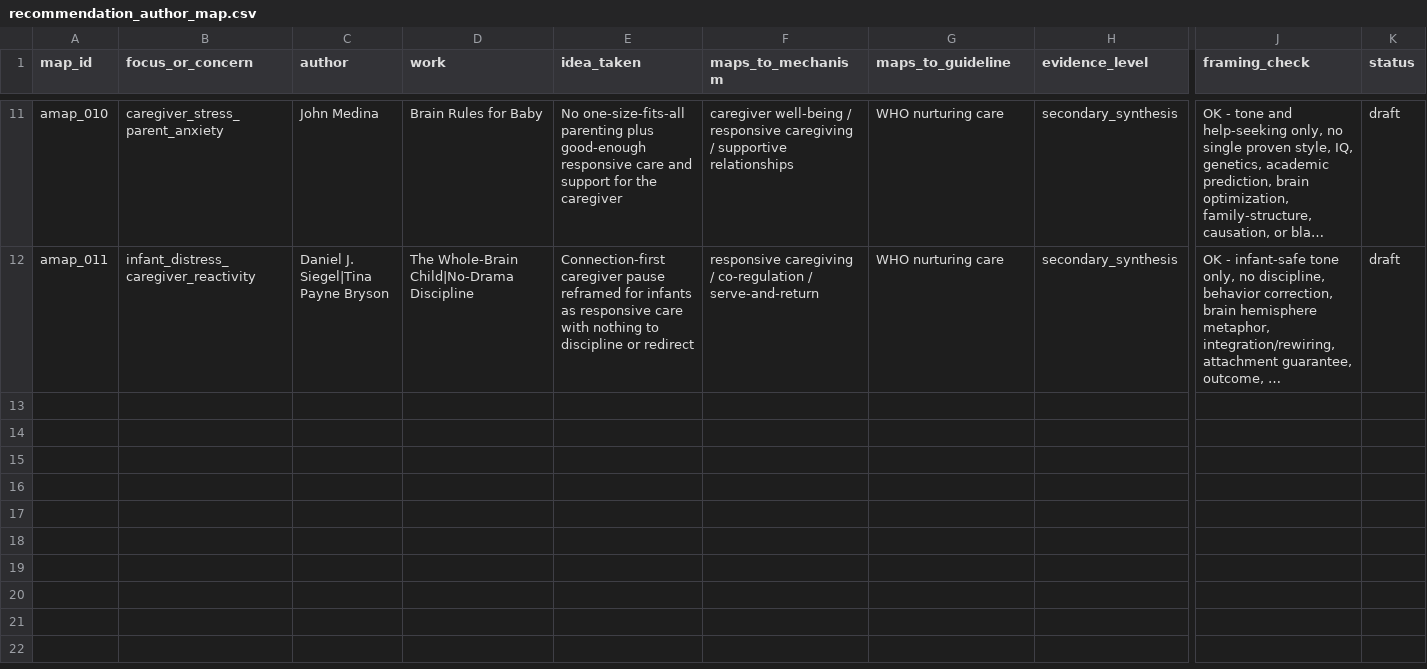
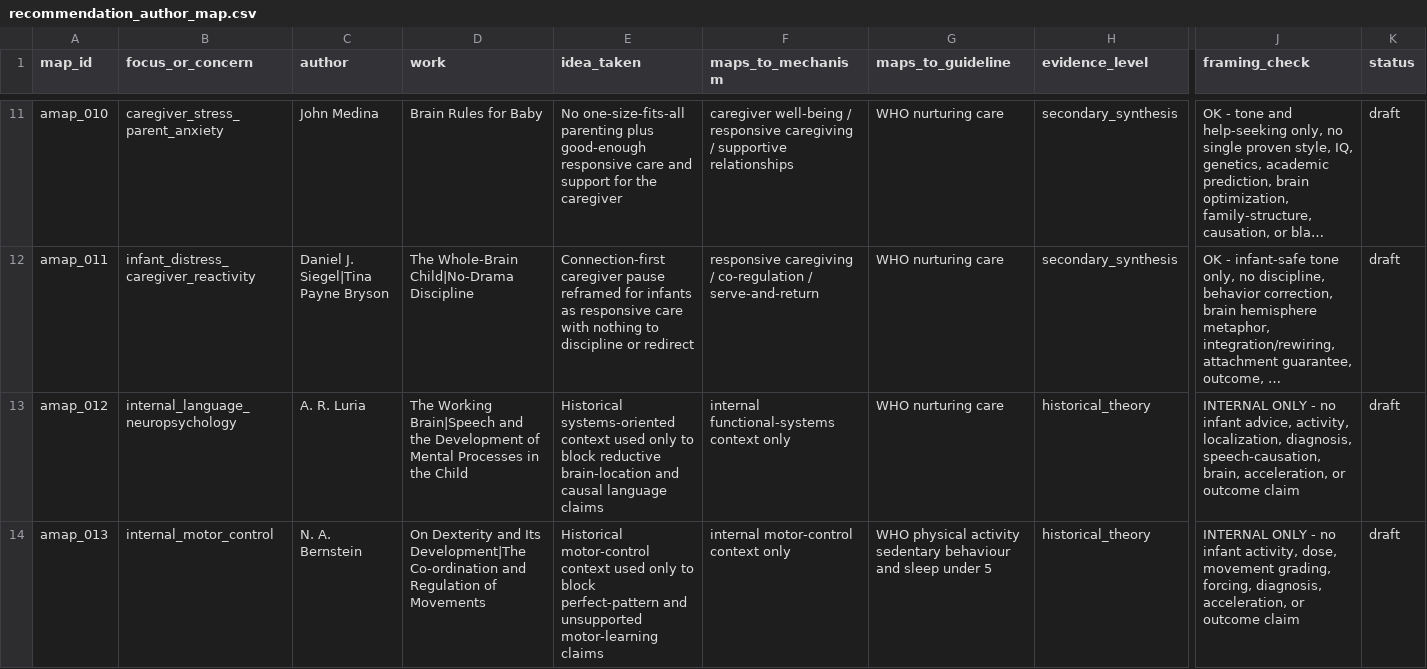
Before and after one commit to tolyashevche-rgb/Milestones, a CSV file: knowledge_base/recommendation_author_map.csv, drawn as a sheet; only a part is shown, gaps mark what is left out; long unchanged cells end in …; rows hold the shown columns only; the diff names each change by its address in the sheet, - before the commit and + after, or states it on an @@ line.

Commit message:
docs: add internal Luria and Bernstein boundaries

```diff
--- a/knowledge_base/recommendation_author_map.csv
+++ b/knowledge_base/recommendation_author_map.csv
+row 13: amap_012 | internal_language_neuropsychology | A. R. Luria | The Working Brain|Speech and the Development of Mental Processes in the Child | Historical systems-oriented context used only to block reductive brain-location and causal language claims | internal functional-systems context only | WHO nurturing care | historical_theory | INTERNAL ONLY - no infant advice, activity, localization, diagnosis, speech-causation, brain, acceleration, or outcome claim | draft
+row 14: amap_013 | internal_motor_control | N. A. Bernstein | On Dexterity and Its Development|The Co-ordination and Regulation of Movements | Historical motor-control context used only to block perfect-pattern and unsupported motor-learning claims | internal motor-control context only | WHO physical activity sedentary behaviour and sleep under 5 | historical_theory | INTERNAL ONLY - no infant activity, dose, movement grading, forcing, diagnosis, acceleration, or outcome claim | draft
```
Also changed, not shown: 5 other files.
